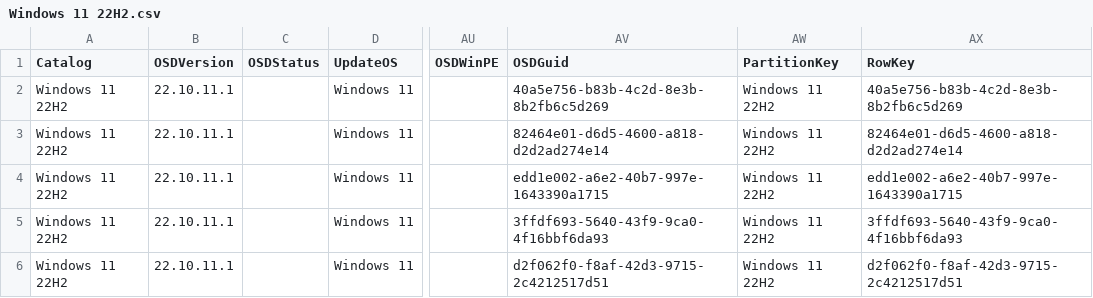
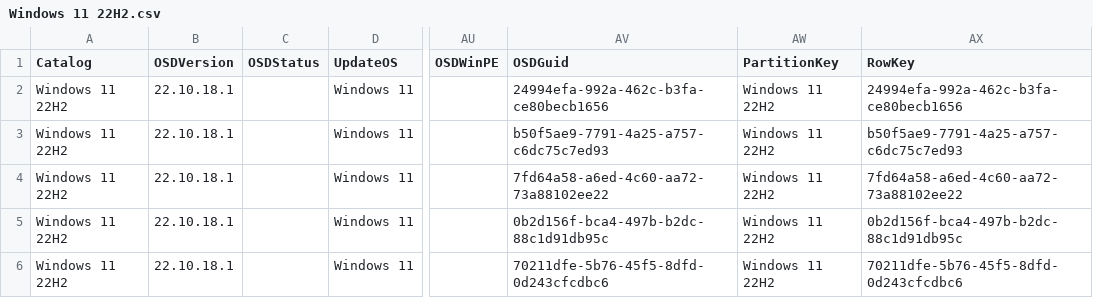
Before and after one commit to OSDeploy/OSDSUS, a CSV file: Catalogs/Windows/Windows 11 22H2.csv, drawn as a sheet; only a part is shown, gaps mark what is left out; the diff names each change by its address in the sheet, - before the commit and + after, or states it on an @@ line.

```diff
--- a/Catalogs/Windows/Windows 11 22H2.csv
+++ b/Catalogs/Windows/Windows 11 22H2.csv
-B2:B6 (OSDVersion): 22.10.11.1
+B2:B6 (OSDVersion): 22.10.18.1
-AV2 (OSDGuid): 40a5e756-b83b-4c2d-8e3b-8b2fb6c5d269
+AV2 (OSDGuid): 24994efa-992a-462c-b3fa-ce80becb1656
-AX2 (RowKey): 40a5e756-b83b-4c2d-8e3b-8b2fb6c5d269
+AX2 (RowKey): 24994efa-992a-462c-b3fa-ce80becb1656
-AV3 (OSDGuid): 82464e01-d6d5-4600-a818-d2d2ad274e14
+AV3 (OSDGuid): b50f5ae9-7791-4a25-a757-c6dc75c7ed93
-AX3 (RowKey): 82464e01-d6d5-4600-a818-d2d2ad274e14
+AX3 (RowKey): b50f5ae9-7791-4a25-a757-c6dc75c7ed93
-AV4 (OSDGuid): edd1e002-a6e2-40b7-997e-1643390a1715
+AV4 (OSDGuid): 7fd64a58-a6ed-4c60-aa72-73a88102ee22
-AX4 (RowKey): edd1e002-a6e2-40b7-997e-1643390a1715
+AX4 (RowKey): 7fd64a58-a6ed-4c60-aa72-73a88102ee22
-AV5 (OSDGuid): 3ffdf693-5640-43f9-9ca0-4f16bbf6da93
+AV5 (OSDGuid): 0b2d156f-bca4-497b-b2dc-88c1d91db95c
-AX5 (RowKey): 3ffdf693-5640-43f9-9ca0-4f16bbf6da93
+AX5 (RowKey): 0b2d156f-bca4-497b-b2dc-88c1d91db95c
-AV6 (OSDGuid): d2f062f0-f8af-42d3-9715-2c4212517d51
+AV6 (OSDGuid): 70211dfe-5b76-45f5-8dfd-0d243cfcdbc6
-AX6 (RowKey): d2f062f0-f8af-42d3-9715-2c4212517d51
+AX6 (RowKey): 70211dfe-5b76-45f5-8dfd-0d243cfcdbc6
```
Also changed, not shown: Catalogs/Windows/Windows 10 20H2.csv, Catalogs/Windows/Windows 10 21H2.csv, 16 other files.
